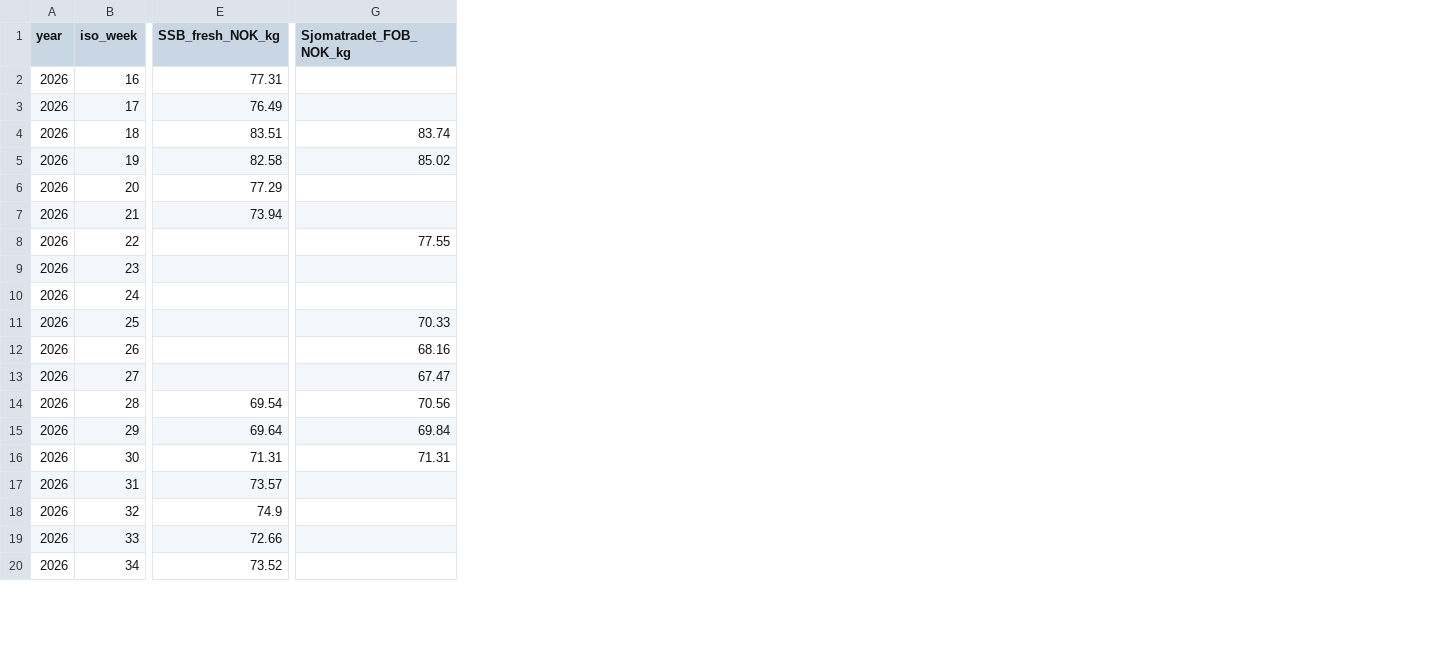
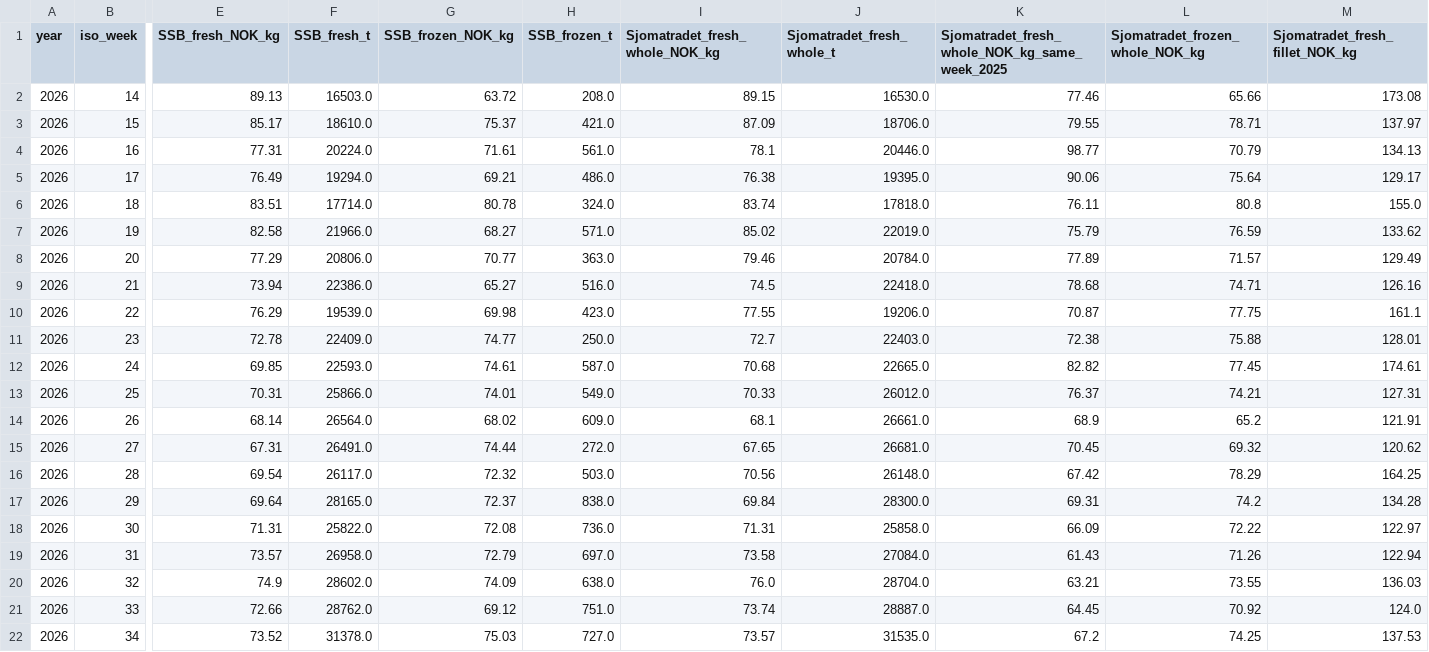
Before and after one commit to rebekaee1/wwork1, a CSV file: salmon/norway_salmon_weekly_2026.csv, drawn as a sheet; only a part is shown, gaps mark what is left out; addresses are those after the commit; rows hold the shown columns only; the diff covers the shown part only; the diff names each change by its address in the sheet, - before the commit and + after, or states it on an @@ line.

```diff
--- a/salmon/norway_salmon_weekly_2026.csv
+++ b/salmon/norway_salmon_weekly_2026.csv
+column F (SSB_fresh_t), rows 4-22: 20224.0 | 19294.0 | 17714.0 | 21966.0 | 20806.0 | 22386.0 | 19539.0 | 22409.0 | 22593.0 | 25866.0 | 26564.0 | 26491.0 | 26117.0 | 28165.0 | 25822.0 | 26958.0 | 28602.0 | 28762.0 | 31378.0
+column G (SSB_frozen_NOK_kg), rows 4-22: 71.61 | 69.21 | 80.78 | 68.27 | 70.77 | 65.27 | 69.98 | 74.77 | 74.61 | 74.01 | 68.02 | 74.44 | 72.32 | 72.37 | 72.08 | 72.79 | 74.09 | 69.12 | 75.03
+column H (SSB_frozen_t), rows 4-22: 561.0 | 486.0 | 324.0 | 571.0 | 363.0 | 516.0 | 423.0 | 250.0 | 587.0 | 549.0 | 609.0 | 272.0 | 503.0 | 838.0 | 736.0 | 697.0 | 638.0 | 751.0 | 727.0
+column J (Sjomatradet_fresh_whole_t), rows 4-22: 20446.0 | 19395.0 | 17818.0 | 22019.0 | 20784.0 | 22418.0 | 19206.0 | 22403.0 | 22665.0 | 26012.0 | 26661.0 | 26681.0 | 26148.0 | 28300.0 | 25858.0 | 27084.0 | 28704.0 | 28887.0 | 31535.0
+column K, row 1: Sjomatradet_fresh_whole_NOK_kg_same_week_2025; rows 4-22: 98.77 | 90.06 | 76.11 | 75.79 | 77.89 | 78.68 | 70.87 | 72.38 | 82.82 | 76.37 | 68.9 | 70.45 | 67.42 | 69.31 | 66.09 | 61.43 | 63.21 | 64.45 | 67.2
+column L (Sjomatradet_frozen_whole_NOK_kg), rows 4-22: 70.79 | 75.64 | 80.8 | 76.59 | 71.57 | 74.71 | 77.75 | 75.88 | 77.45 | 74.21 | 65.2 | 69.32 | 78.29 | 74.2 | 72.22 | 71.26 | 73.55 | 70.92 | 74.25
+column M (Sjomatradet_fresh_fillet_NOK_kg), rows 4-22: 134.13 | 129.17 | 155.0 | 133.62 | 129.49 | 126.16 | 161.1 | 128.01 | 174.61 | 127.31 | 121.91 | 120.62 | 164.25 | 134.28 | 122.97 | 122.94 | 136.03 | 124.0 | 137.53
-I1: Sjomatradet_FOB_NOK_kg
+I1: Sjomatradet_fresh_whole_NOK_kg
+row 2: 2026 | 14 | 89.13 | 16503.0 | 63.72 | 208.0 | 89.15 | 16530.0 | 77.46 | 65.66 | 173.08
+row 3: 2026 | 15 | 85.17 | 18610.0 | 75.37 | 421.0 | 87.09 | 18706.0 | 79.55 | 78.71 | 137.97
-I4 (Sjomatradet_fresh_whole_NOK_kg): (empty)
+I4 (Sjomatradet_fresh_whole_NOK_kg): 78.1
-I5 (Sjomatradet_fresh_whole_NOK_kg): (empty)
+I5 (Sjomatradet_fresh_whole_NOK_kg): 76.38
-I8 (Sjomatradet_fresh_whole_NOK_kg): (empty)
+I8 (Sjomatradet_fresh_whole_NOK_kg): 79.46
-I9 (Sjomatradet_fresh_whole_NOK_kg): (empty)
+I9 (Sjomatradet_fresh_whole_NOK_kg): 74.5
-E10 (SSB_fresh_NOK_kg): (empty)
+E10 (SSB_fresh_NOK_kg): 76.29
-E11 (SSB_fresh_NOK_kg): (empty)
+E11 (SSB_fresh_NOK_kg): 72.78
-I11 (Sjomatradet_fresh_whole_NOK_kg): (empty)
+I11 (Sjomatradet_fresh_whole_NOK_kg): 72.7
-E12 (SSB_fresh_NOK_kg): (empty)
+E12 (SSB_fresh_NOK_kg): 69.85
-I12 (Sjomatradet_fresh_whole_NOK_kg): (empty)
+I12 (Sjomatradet_fresh_whole_NOK_kg): 70.68
-E13 (SSB_fresh_NOK_kg): (empty)
+E13 (SSB_fresh_NOK_kg): 70.31
-E14 (SSB_fresh_NOK_kg): (empty)
+E14 (SSB_fresh_NOK_kg): 68.14
-I14 (Sjomatradet_fresh_whole_NOK_kg): 68.16
+I14 (Sjomatradet_fresh_whole_NOK_kg): 68.1
-E15 (SSB_fresh_NOK_kg): (empty)
+E15 (SSB_fresh_NOK_kg): 67.31
-I15 (Sjomatradet_fresh_whole_NOK_kg): 67.47
+I15 (Sjomatradet_fresh_whole_NOK_kg): 67.65
-I19 (Sjomatradet_fresh_whole_NOK_kg): (empty)
+I19 (Sjomatradet_fresh_whole_NOK_kg): 73.58
-I20 (Sjomatradet_fresh_whole_NOK_kg): (empty)
+I20 (Sjomatradet_fresh_whole_NOK_kg): 76.0
-I21 (Sjomatradet_fresh_whole_NOK_kg): (empty)
+I21 (Sjomatradet_fresh_whole_NOK_kg): 73.74
-I22 (Sjomatradet_fresh_whole_NOK_kg): (empty)
+I22 (Sjomatradet_fresh_whole_NOK_kg): 73.57
```
Also changed, not shown: 2 added columns, 3 removed columns and 3 edited cells elsewhere in this file, 5 other files.
